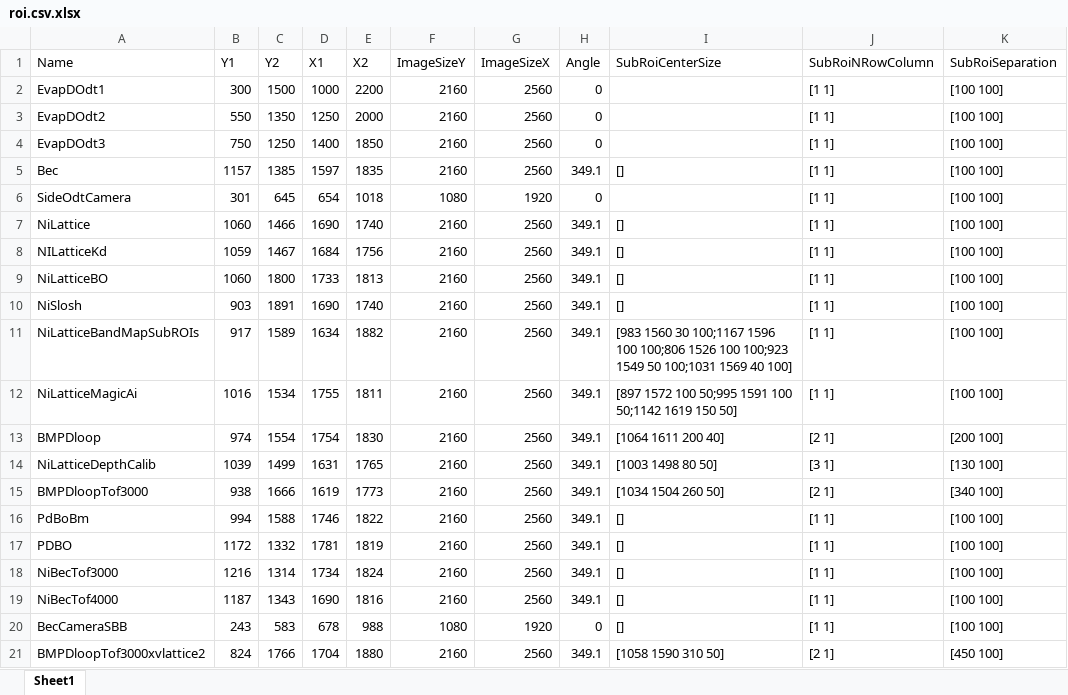
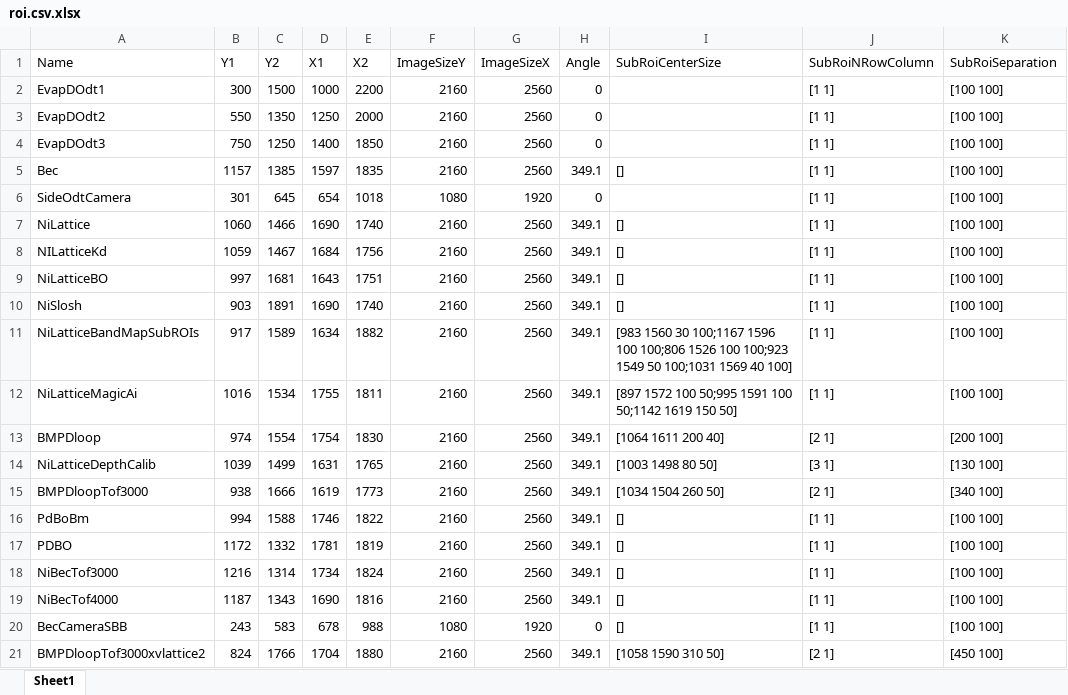
Before and after one commit to weldlabucsb/MuscleMuseum_Li, an Excel workbook: .config/acquisitionConfig/roi.csv.xlsx, sheet Sheet1, drawn as a sheet; values as stored, in another font and other column widths than the file's, no borders; the diff names each change by its address in the sheet, - before the commit and + after, or states it on an @@ line.

```diff
--- a/.config/acquisitionConfig/roi.csv.xlsx (sheet Sheet1)
+++ b/.config/acquisitionConfig/roi.csv.xlsx (sheet Sheet1)
-B9 (Y1): 1060
+B9 (Y1): 997
-C9 (Y2): 1800
+C9 (Y2): 1681
-D9 (X1): 1733
+D9 (X1): 1643
-E9 (X2): 1813
+E9 (X2): 1751
```
Also changed, not shown: .config/becExpConfig/becExpType.csv.xlsx, .config/becExpConfig/parameterUnit.csv.xlsx, 5 other files.
